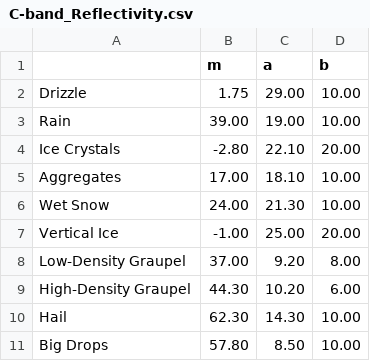
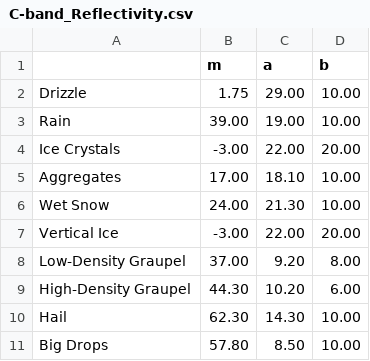
Before and after one commit to CSU-Radarmet/CSU_RadarTools, a CSV file: csu_radartools/beta_function_parameters/C-band_Reflectivity.csv, drawn as a sheet.

```diff
--- a/csu_radartools/beta_function_parameters/C-band_Reflectivity.csv
+++ b/csu_radartools/beta_function_parameters/C-band_Reflectivity.csv
@@ -3,6 +3,6 @@ Drizzle,1.75,29.00,10.00
 Rain,39.00,19.00,10.00
-Ice Crystals,-2.80,22.10,20.00
+Ice Crystals,-3.00,22.00,20.00
 Aggregates,17.00,18.10,10.00
 Wet Snow,24.00,21.30,10.00
-Vertical Ice,-1.00,25.00,20.00
+Vertical Ice,-3.00,22.00,20.00
 Low-Density Graupel,37.00,9.20,8.00
```
Also changed, not shown: csu_radartools/beta_function_parameters/S-band_Differential_Reflectivity.csv, csu_radartools/beta_function_parameters/S-band_Reflectivity.csv, 1 other file.
